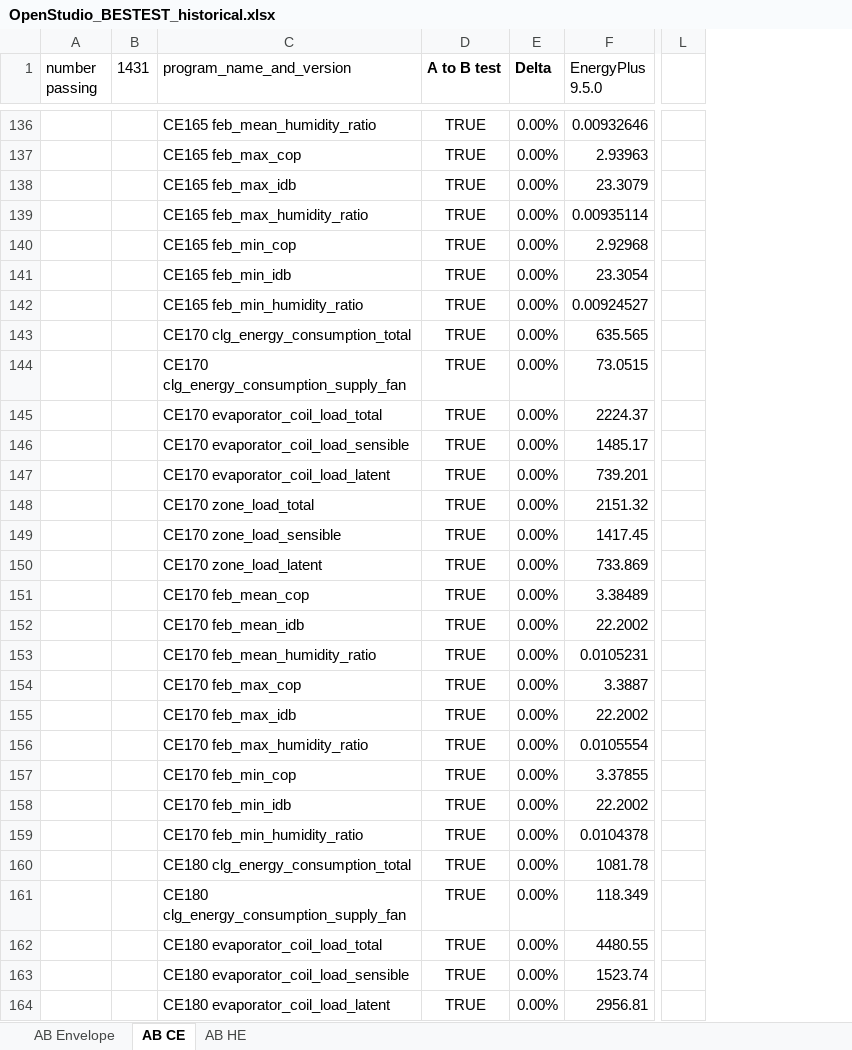
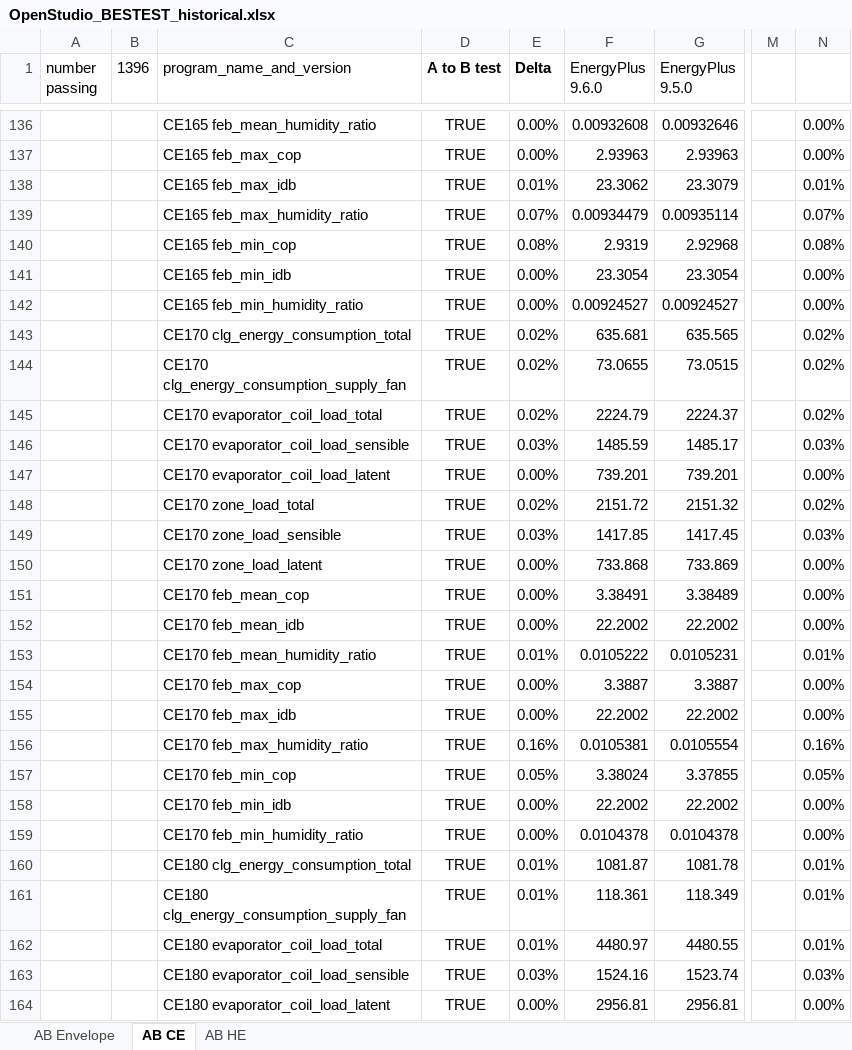
Before and after one commit to NREL/BESTEST-GSR, an Excel workbook: results/historical/OpenStudio_BESTEST_historical.xlsx, sheet AB CE, drawn as a sheet; only a part is shown, gaps mark what is left out; values as stored, in another font and other column widths than the file's, no borders; conditional formats not drawn; the diff covers the shown part only; the diff names each change by its address in the sheet, - before the commit and + after, or states it on an @@ line.

```diff
--- a/results/historical/OpenStudio_BESTEST_historical.xlsx (sheet AB CE)
+++ b/results/historical/OpenStudio_BESTEST_historical.xlsx (sheet AB CE)
+column F (EnergyPlus 9.6.0), rows 136-164: 0.00932608 | 2.93963 | 23.3062 | 0.00934479 | 2.9319 | 23.3054 | 0.00924527 | 635.681 | 73.0655 | 2224.79 | 1485.59 | 739.201 | 2151.72 | 1417.85 | 733.868 | 3.38491 | 22.2002 | 0.0105222 | 3.3887 | 22.2002 | 0.0105381 | 3.38024 | 22.2002 | 0.0104378 | 1081.87 | 118.361 | 4480.97 | 1524.16 | 2956.81
+column N, rows 136-164: 0.00% | 0.00% | 0.01% | 0.07% | 0.08% | 0.00% | 0.00% | 0.02% | 0.02% | 0.02% | 0.03% | 0.00% | 0.02% | 0.03% | 0.00% | 0.00% | 0.00% | 0.01% | 0.00% | 0.00% | 0.16% | 0.05% | 0.00% | 0.00% | 0.01% | 0.01% | 0.01% | 0.03% | 0.00%
-B1: 1431
+B1: 1396
-E138 (Delta): 0.00%
+E138 (Delta): 0.01%
-E139 (Delta): 0.00%
+E139 (Delta): 0.07%
-E140 (Delta): 0.00%
+E140 (Delta): 0.08%
-E143:E145 (Delta): 0.00%
+E143:E145 (Delta): 0.02%
-E146 (Delta): 0.00%
+E146 (Delta): 0.03%
-E148 (Delta): 0.00%
+E148 (Delta): 0.02%
-E149 (Delta): 0.00%
+E149 (Delta): 0.03%
-E153 (Delta): 0.00%
+E153 (Delta): 0.01%
-E156 (Delta): 0.00%
+E156 (Delta): 0.16%
-E157 (Delta): 0.00%
+E157 (Delta): 0.05%
-E160:E162 (Delta): 0.00%
+E160:E162 (Delta): 0.01%
-E163 (Delta): 0.00%
+E163 (Delta): 0.03%
```
Also changed, not shown: 241 edited cells and cell formats elsewhere in this sheet, sheet AB Envelope, sheet AB HE, formulas that keep their value, results/RESULTS5-2A.xlsx, results/RESULTS5-2a_OS.xlsx, 11 other files.
